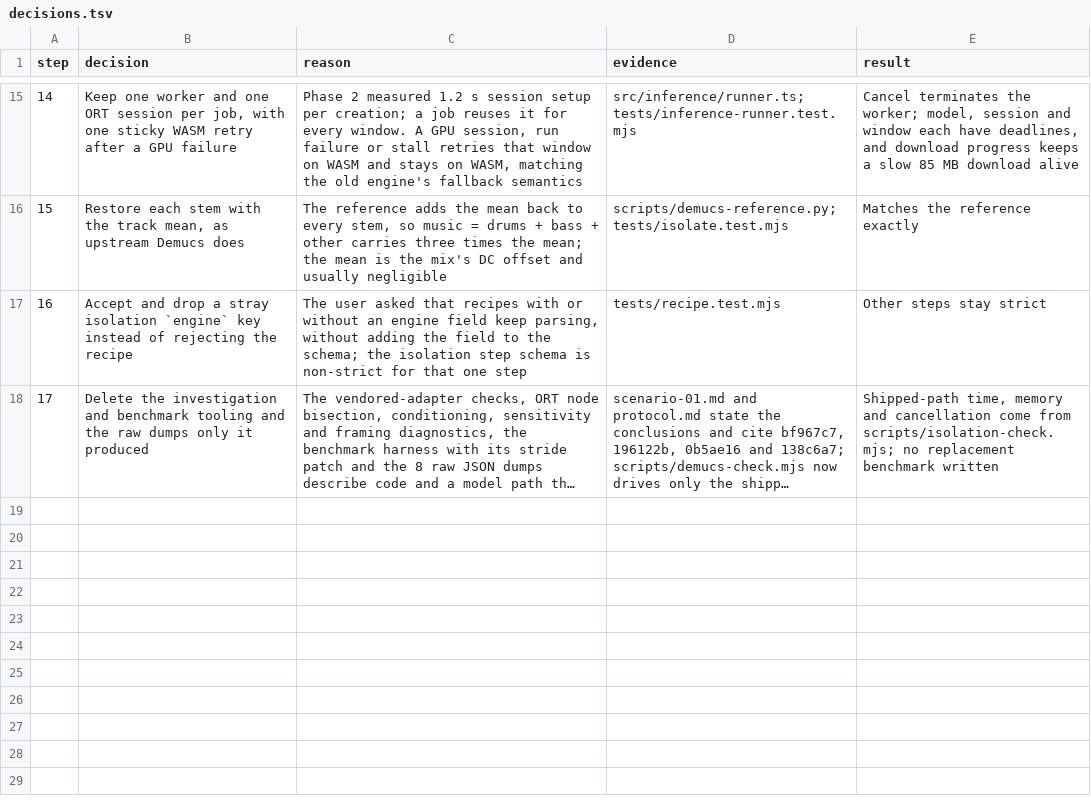
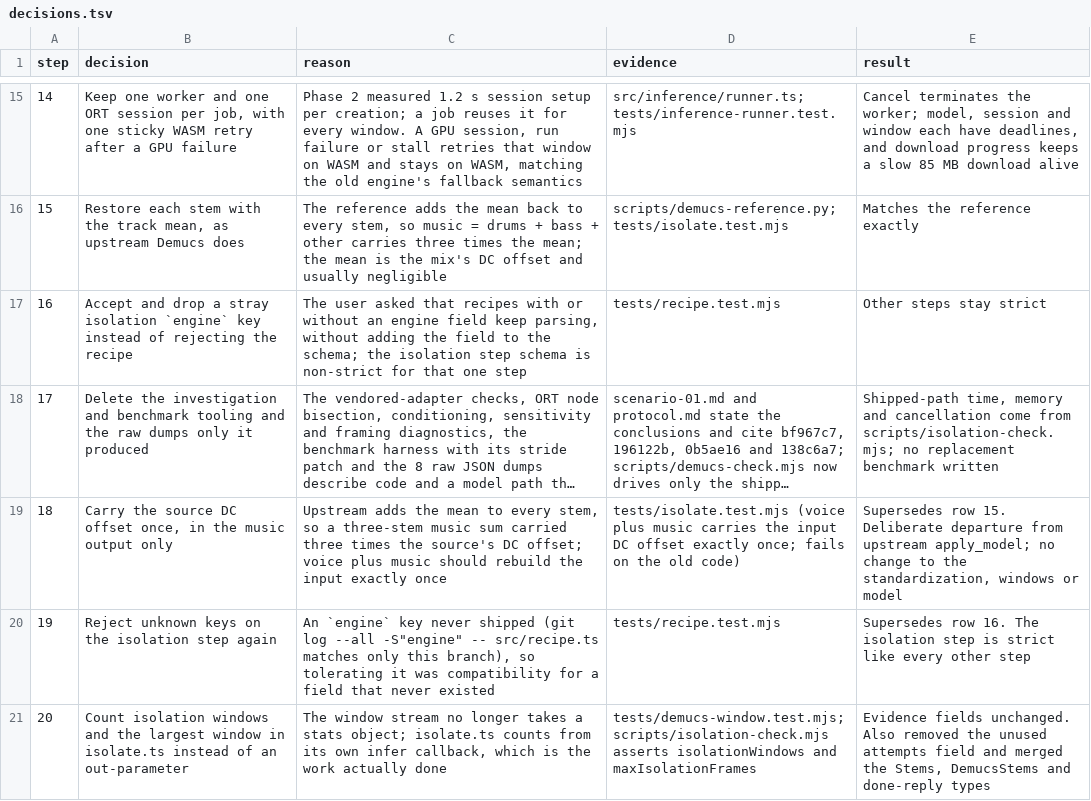
Before and after one commit to ashcx/audio-toolkit-v1, a TSV file: docs/sprint-evidence/sprint-27/decisions.tsv, drawn as a sheet; only a part is shown, gaps mark what is left out; long unchanged cells end in …; the diff names each change by its address in the sheet, - before the commit and + after, or states it on an @@ line.

```diff
--- a/docs/sprint-evidence/sprint-27/decisions.tsv
+++ b/docs/sprint-evidence/sprint-27/decisions.tsv
+row 19: 18 | Carry the source DC offset once, in the music output only | Upstream adds the mean to every stem, so a three-stem music sum carried three times the source's DC offset; voice plus music should rebuild the input exactly once | tests/isolate.test.mjs (voice plus music carries the input DC offset exactly once; fails on the old code) | Supersedes row 15. Deliberate departure from upstream apply_model; no change to the standardization, windows or model
+row 20: 19 | Reject unknown keys on the isolation step again | An `engine` key never shipped (git log --all -S"engine" -- src/recipe.ts matches only this branch), so tolerating it was compatibility for a field that never existed | tests/recipe.test.mjs | Supersedes row 16. The isolation step is strict like every other step
+row 21: 20 | Count isolation windows and the largest window in isolate.ts instead of an out-parameter | The window stream no longer takes a stats object; isolate.ts counts from its own infer callback, which is the work actually done | tests/demucs-window.test.mjs; scripts/isolation-check.mjs asserts isolationWindows and maxIsolationFrames | Evidence fields unchanged. Also removed the unused attempts field and merged the Stems, DemucsStems and done-reply types
```
Also changed, not shown: 3 other files.
